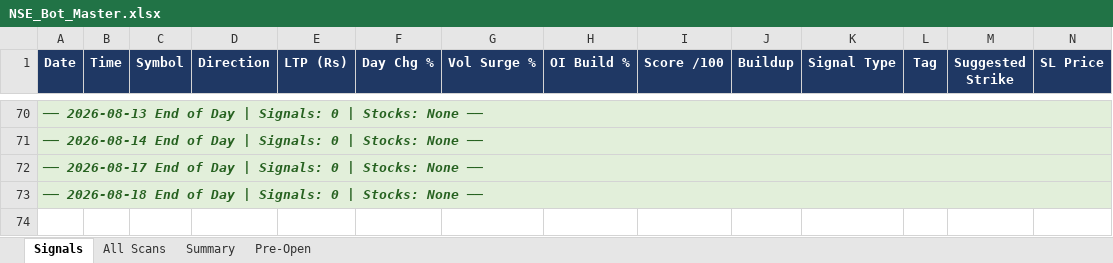
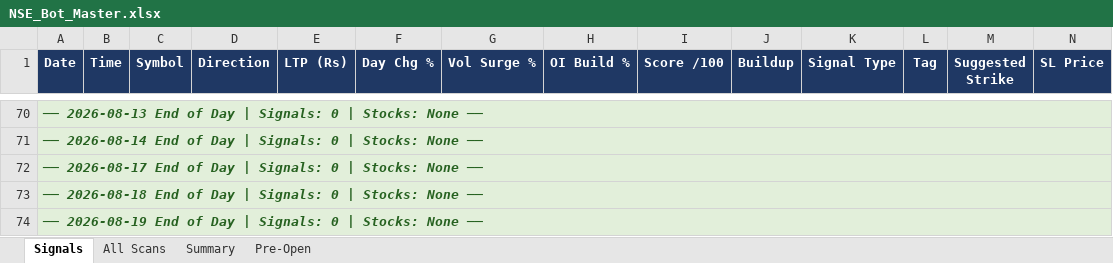
Before and after one commit to mithstrader/botnsestock, an Excel workbook: logs/NSE_Bot_Master.xlsx, sheet Signals, drawn as a sheet; only a part is shown, gaps mark what is left out; values as stored, in another font and other column widths than the file's, no borders; rows hold the shown columns only; the diff names each change by its address in the sheet, - before the commit and + after, or states it on an @@ line.

Commit message:
logs: update NSE signals 2026-08-19

```diff
--- a/logs/NSE_Bot_Master.xlsx (sheet Signals)
+++ b/logs/NSE_Bot_Master.xlsx (sheet Signals)
+row 74: ── 2026-08-19 End of Day | Signals: 0 | Stocks: None ──
```
Also changed, not shown: sheet Summary.
